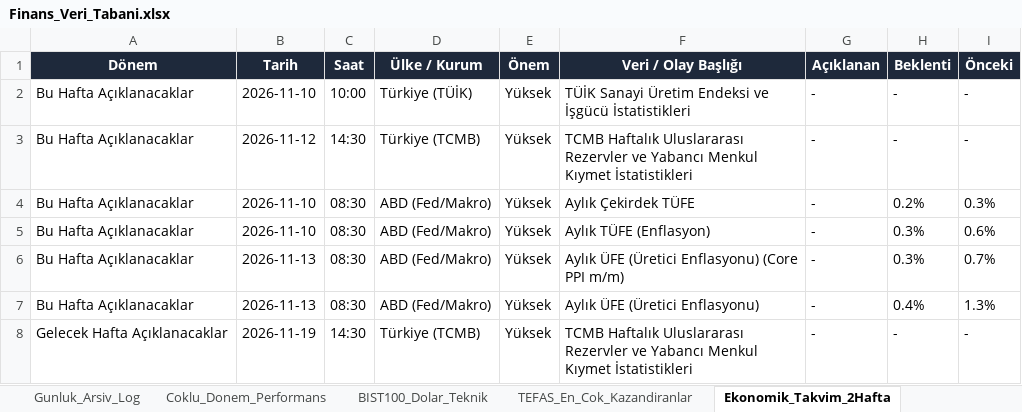
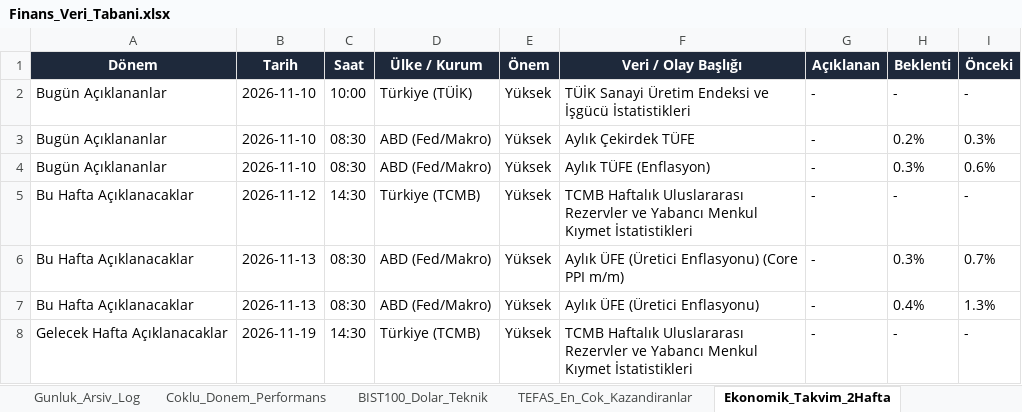
Before and after one commit to dorukcirit/DCfinans, an Excel workbook: docs/Finans_Veri_Tabani.xlsx, sheet Ekonomik_Takvim_2Hafta, drawn as a sheet; values as stored, in another font and other column widths than the file's, no borders; removed rows and columns are numbered as before the commit, all else as after; the diff names each change by its address in the sheet, - before the commit and + after, or states it on an @@ line.

```diff
--- a/docs/Finans_Veri_Tabani.xlsx (sheet Ekonomik_Takvim_2Hafta)
+++ b/docs/Finans_Veri_Tabani.xlsx (sheet Ekonomik_Takvim_2Hafta)
-A2 (Dönem): Bu Hafta Açıklanacaklar
+A2 (Dönem): Bugün Açıklananlar
+row 3: Bugün Açıklananlar | 2026-11-10 | 08:30 | ABD (Fed/Makro) | Yüksek | Aylık Çekirdek TÜFE | - | 0.2% | 0.3%
+row 4: Bugün Açıklananlar | 2026-11-10 | 08:30 | ABD (Fed/Makro) | Yüksek | Aylık TÜFE (Enflasyon) | - | 0.3% | 0.6%
-row 4: Bu Hafta Açıklanacaklar | 2026-11-10 | 08:30 | ABD (Fed/Makro) | Yüksek | Aylık Çekirdek TÜFE | - | 0.2% | 0.3%
-row 5: Bu Hafta Açıklanacaklar | 2026-11-10 | 08:30 | ABD (Fed/Makro) | Yüksek | Aylık TÜFE (Enflasyon) | - | 0.3% | 0.6%
```
Also changed, not shown: sheet Coklu_Donem_Performans, sheet Gunluk_Arsiv_Log, sheet Duyarlilik_ve_Haberler, sheet BIST100_Dolar_Teknik, raporlar/Finans_Veri_Tabani.xlsx, 7 other files.
